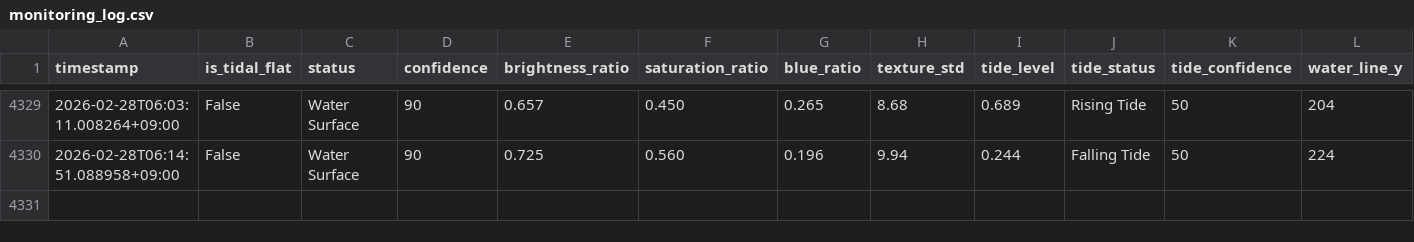
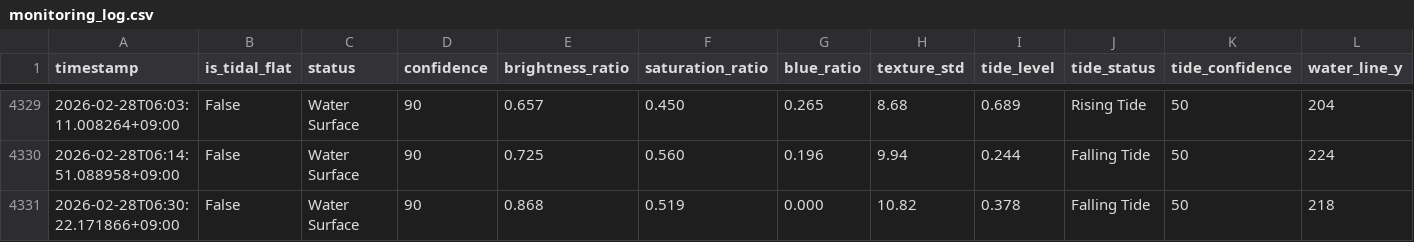
Before and after one commit to kitsukisaiseikyo-byte/nayako-higata, a CSV file: results/monitoring_log.csv, drawn as a sheet; only a part is shown, gaps mark what is left out; rows hold the shown columns only; the diff names each change by its address in the sheet, - before the commit and + after, or states it on an @@ line.

```diff
--- a/results/monitoring_log.csv
+++ b/results/monitoring_log.csv
+row 4331: 2026-02-28T06:30:22.171866+09:00 | False | Water Surface | 90 | 0.868 | 0.519 | 0.000 | 10.82 | 0.378 | Falling Tide | 50 | 218
```
Also changed, not shown: 3 other files.
